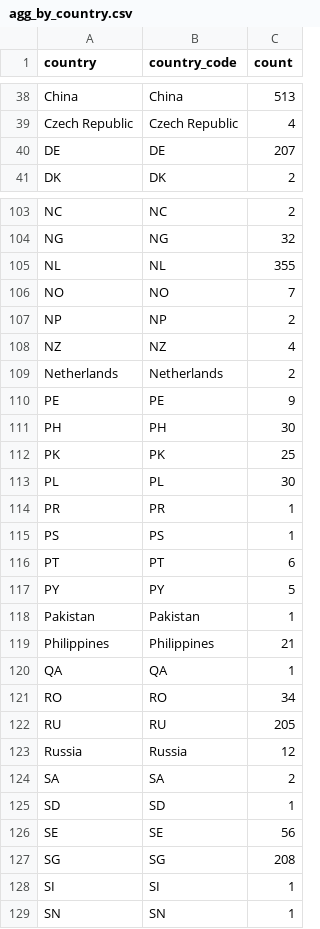
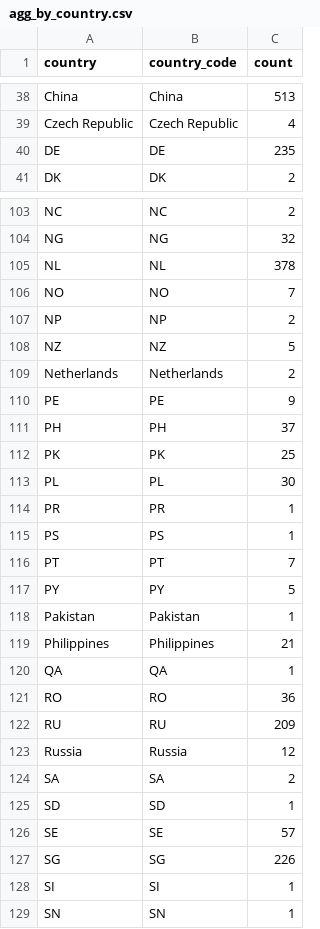
Before and after one commit to raphael-attias/clubcyber, a CSV file: Map-bad-ip/data/agg_by_country.csv, drawn as a sheet; only a part is shown, gaps mark what is left out; the diff covers the shown part only.

```diff
--- a/Map-bad-ip/data/agg_by_country.csv
+++ b/Map-bad-ip/data/agg_by_country.csv
@@ -39,3 +39,3 @@ China,China,513
 Czech Republic,Czech Republic,4
-DE,DE,207
+DE,DE,235
 DK,DK,2
@@ -104,9 +104,9 @@ NC,NC,2
 NG,NG,32
-NL,NL,355
+NL,NL,378
 NO,NO,7
 NP,NP,2
-NZ,NZ,4
+NZ,NZ,5
 Netherlands,Netherlands,2
 PE,PE,9
-PH,PH,30
+PH,PH,37
 PK,PK,25
@@ -115,3 +115,3 @@ PR,PR,1
 PS,PS,1
-PT,PT,6
+PT,PT,7
 PY,PY,5
@@ -120,4 +120,4 @@ Philippines,Philippines,21
 QA,QA,1
-RO,RO,34
-RU,RU,205
+RO,RO,36
+RU,RU,209
 Russia,Russia,12
@@ -125,4 +125,4 @@ SA,SA,2
 SD,SD,1
-SE,SE,56
-SG,SG,208
+SE,SE,57
+SG,SG,226
 SI,SI,1
```
Also changed, not shown: 31 edited cells elsewhere in this file, Map-bad-ip/data/top_countries.csv, 3 other files.
